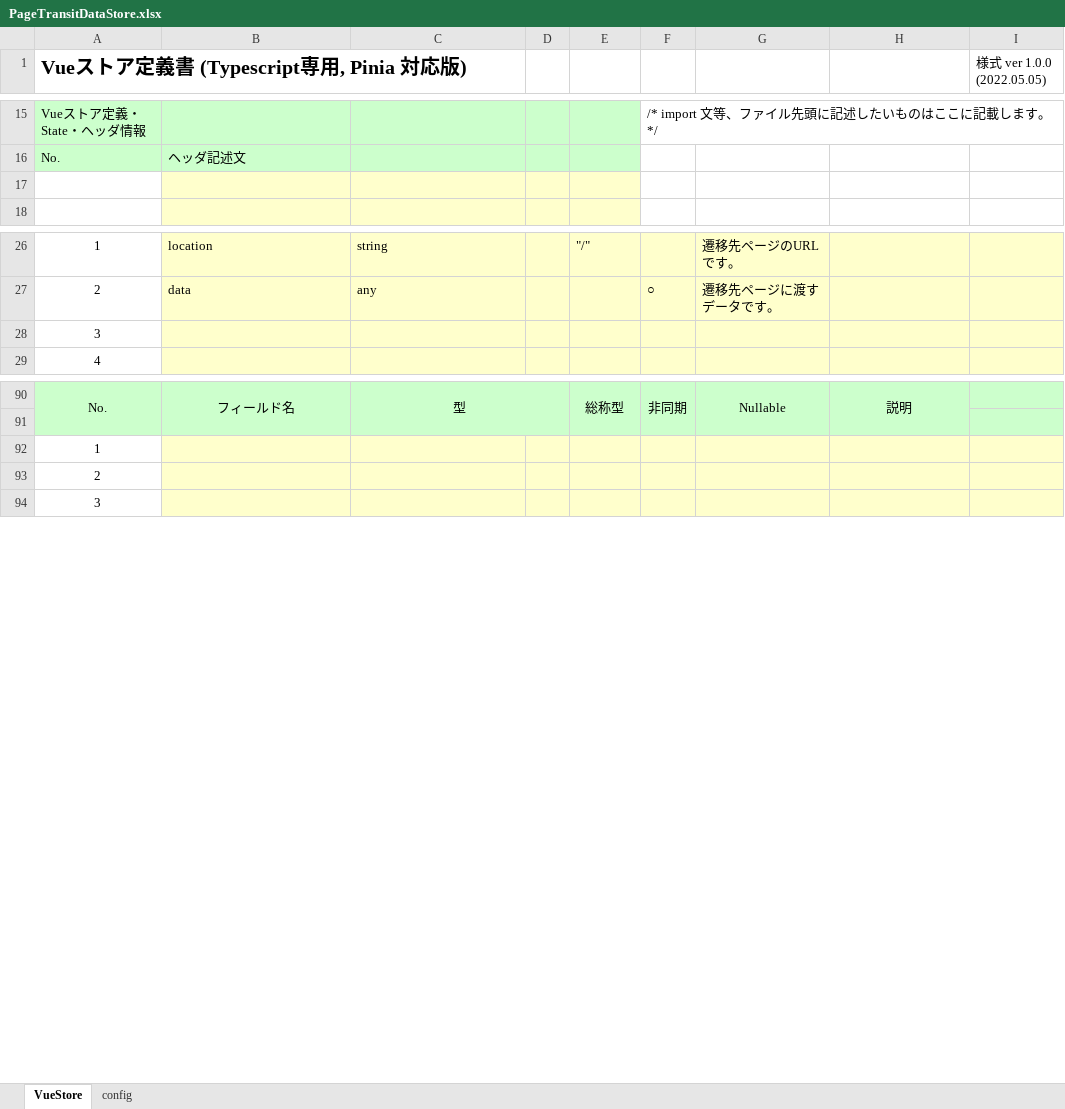
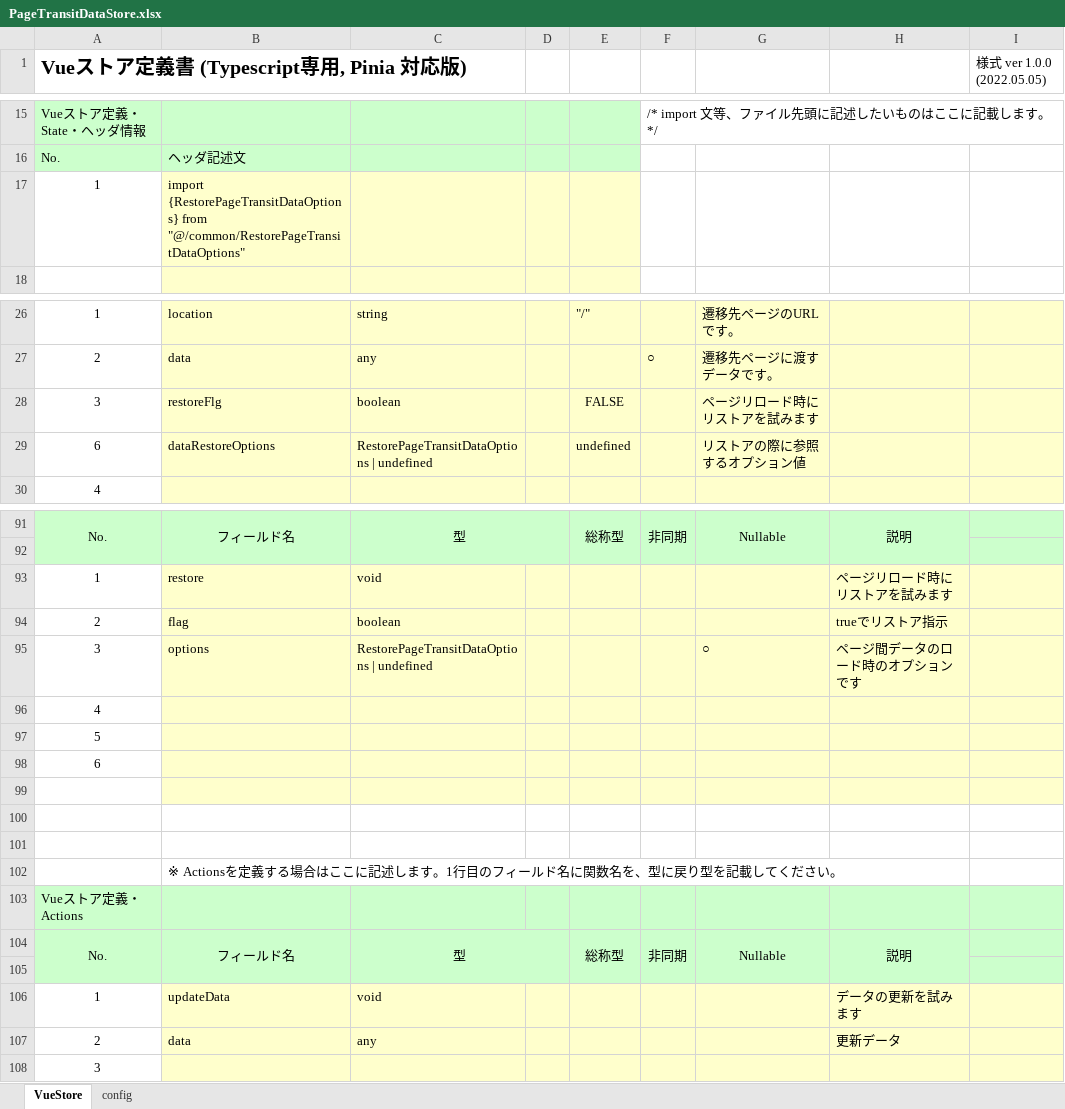
Before and after one commit to uedaueo/dapanda-front-core, an Excel workbook: meta/stores/PageTransitDataStore.xlsx, sheet VueStore, drawn as a sheet; only a part is shown, gaps mark what is left out; values as stored, in another font and other column widths than the file's, no borders; removed rows and columns are numbered as before the commit, all else as after; the diff covers the shown part only; the diff names each change by its address in the sheet, - before the commit and + after, or states it on an @@ line.

```diff
--- a/meta/stores/PageTransitDataStore.xlsx (sheet VueStore)
+++ b/meta/stores/PageTransitDataStore.xlsx (sheet VueStore)
-row 17: (empty)
+row 17: 1 | import {RestorePageTransitDataOptions} from "@/common/RestorePageTransitDataOptions"
-row 28: 3
+row 28: 3 | restoreFlg | boolean |  | FALSE |  | ページリロード時にリストアを試みます
+row 29: 6 | dataRestoreOptions | RestorePageTransitDataOptions | undefined |  | undefined |  | リストアの際に参照するオプション値
+row 93: 1 | restore | void |  |  |  |  | ページリロード時にリストアを試みます
+row 94: 2 | flag | boolean |  |  |  |  | trueでリストア指示
+row 95: 3 | options | RestorePageTransitDataOptions | undefined |  |  |  | ○ | ページ間データのロード時のオプションです
+row 96: 4
+row 97: 5
+row 98: 6
-A99: 1
+A99: (empty)
-A100: 2
+A100: (empty)
-B100:I100 fill: #FFFFCC
+B100:I100 fill: none
+row 101: (empty)
+row 102:  | ※ Actionsを定義する場合はここに記述します。1行目のフィールド名に関数名を、型に戻り型を記載してください。
+row 103: Vueストア定義・Actions
+row 104: No. | フィールド名 | 型 |  | 総称型 | 非同期 | Nullable | 説明
+row 105: (empty)
+row 106: 1 | updateData | void |  |  |  |  | データの更新を試みます
+row 107: 2 | data | any |  |  |  |  | 更新データ
```
Also changed, not shown: 3 edited cells elsewhere in this sheet, formulas that keep their value, meta/samples/pages/ChartSample.xlsx, meta/samples/pages/HelloComosition.xlsx, 28 other files.
